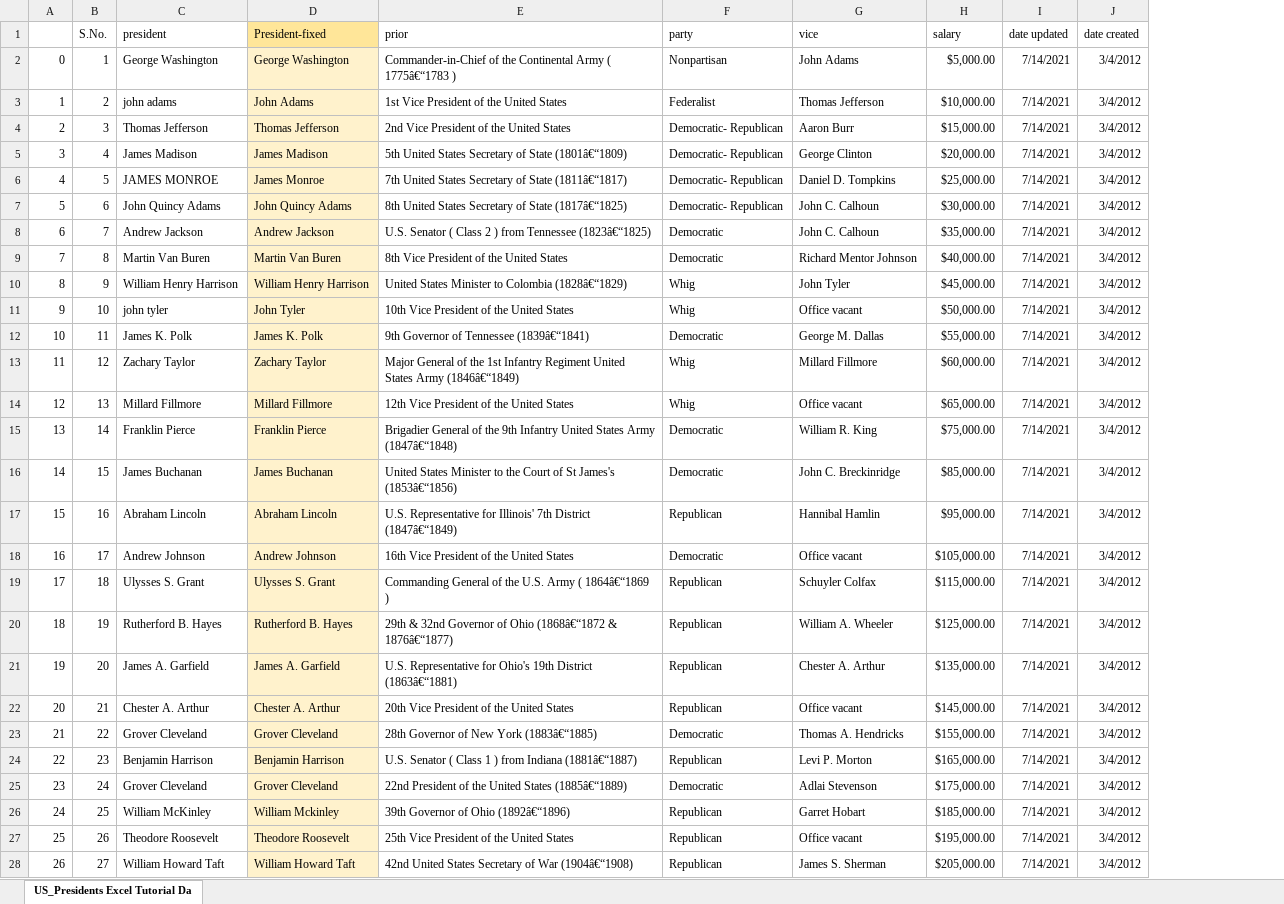
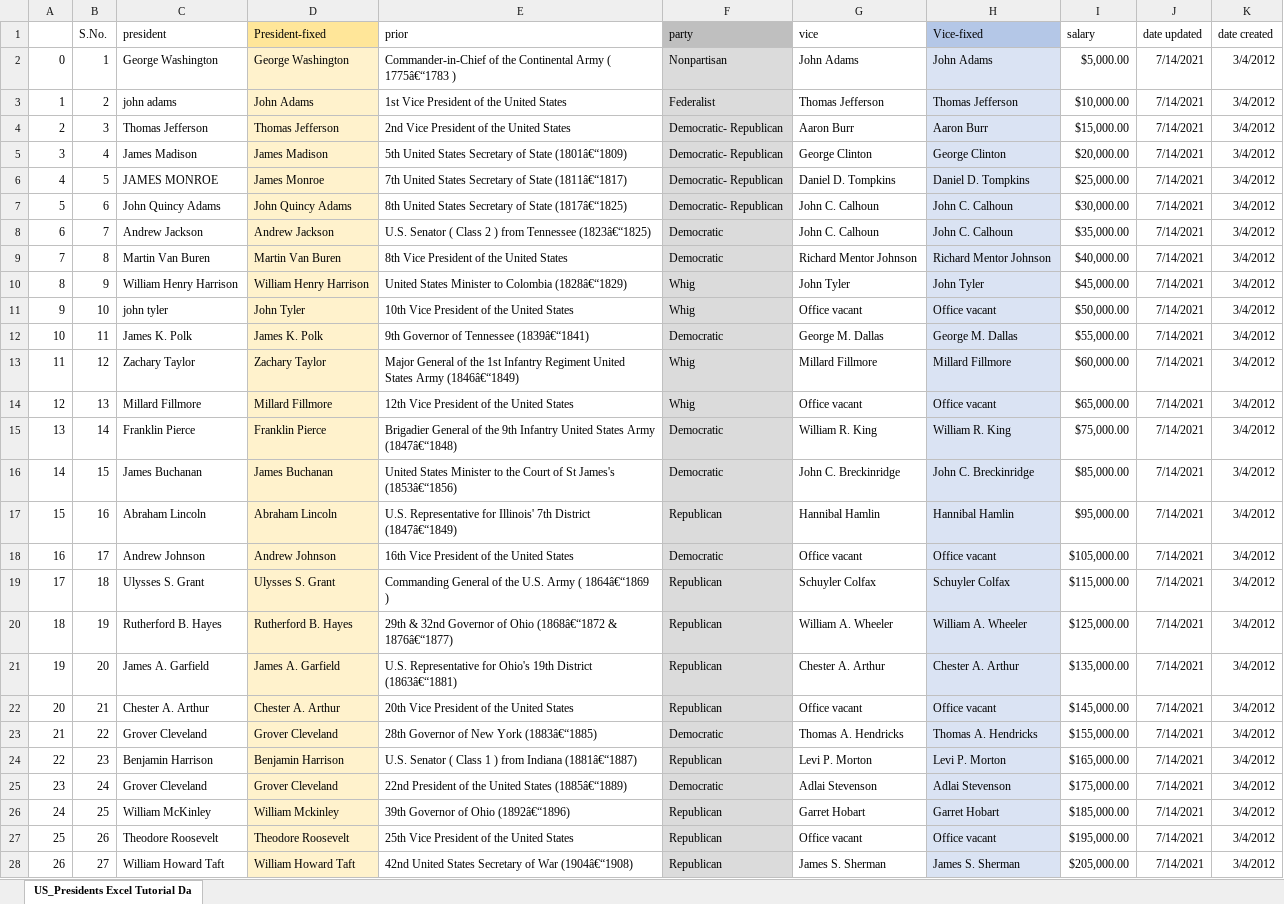
Before and after one commit to LyudmilaNevedomskaya/Data-Analysis-Portfolio-Projects, an Excel workbook: Excel/Data Cleaning Excel Tutorial.xlsx, sheet US_Presidents Excel Tutorial Da, drawn as a sheet; only a part is shown; values as stored, in another font and other column widths than the file's, no borders; the diff covers the shown part only; the diff names each change by its address in the sheet, - before the commit and + after, or states it on an @@ line.

Commit message:
Vice column fixed using TRIM to delete unnecessary space

```diff
--- a/Excel/Data Cleaning Excel Tutorial.xlsx (sheet US_Presidents Excel Tutorial Da)
+++ b/Excel/Data Cleaning Excel Tutorial.xlsx (sheet US_Presidents Excel Tutorial Da)
+column H (Vice-fixed), rows 2-28: John Adams | Thomas Jefferson | Aaron Burr | George Clinton | Daniel D. Tompkins | John C. Calhoun | John C. Calhoun | Richard Mentor Johnson | John Tyler | Office vacant | George M. Dallas | Millard Fillmore | Office vacant | William R. King | John C. Breckinridge | Hannibal Hamlin | Office vacant | Schuyler Colfax | William A. Wheeler | Chester A. Arthur | Office vacant | Thomas A. Hendricks | Levi P. Morton | Adlai Stevenson | Garret Hobart | Office vacant | James S. Sherman
-F1 fill: none
+F1 fill: #BFBFBF
-F2:F28 fill: none
+F2:F28 fill: #DBDBDB
```
Also changed, not shown: cell formats elsewhere in this sheet.
